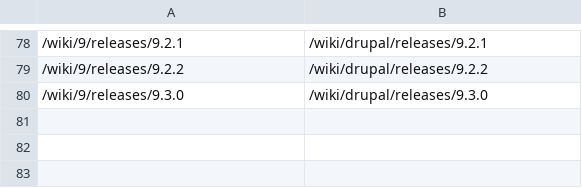
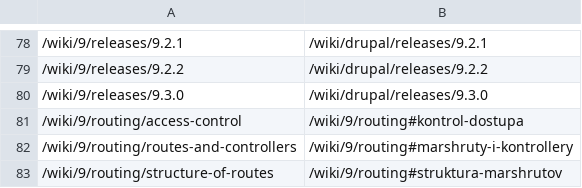
Before and after one commit to Druki-ru/content, a CSV file: docs/ru/redirects.csv, drawn as a sheet; only a part is shown, gaps mark what is left out.

Commit message:
add redirects

```diff
--- a/docs/ru/redirects.csv
+++ b/docs/ru/redirects.csv
@@ -80 +80,4 @@
 /wiki/9/releases/9.3.0,/wiki/drupal/releases/9.3.0
+/wiki/9/routing/access-control,/wiki/9/routing#kontrol-dostupa
+/wiki/9/routing/routes-and-controllers,/wiki/9/routing#marshruty-i-kontrollery
+/wiki/9/routing/structure-of-routes,/wiki/9/routing#struktura-marshrutov
```
